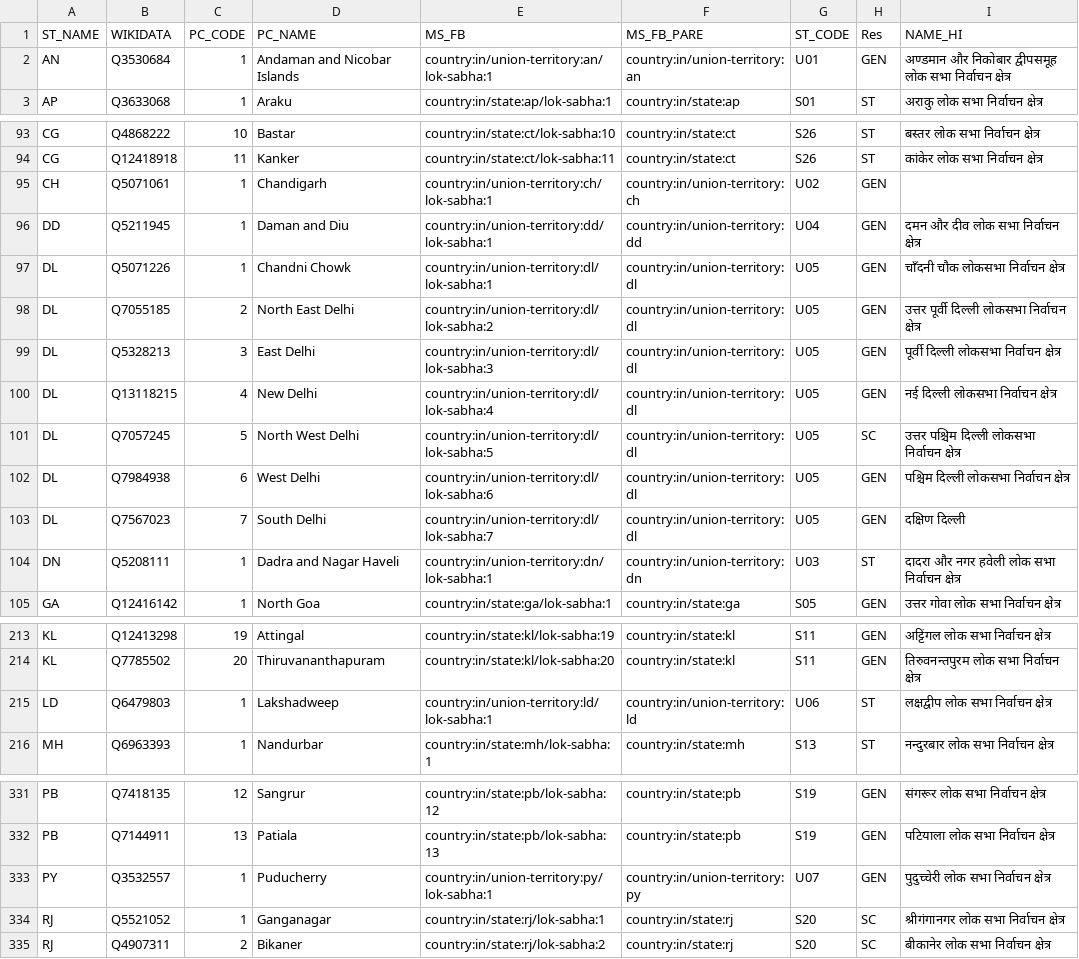
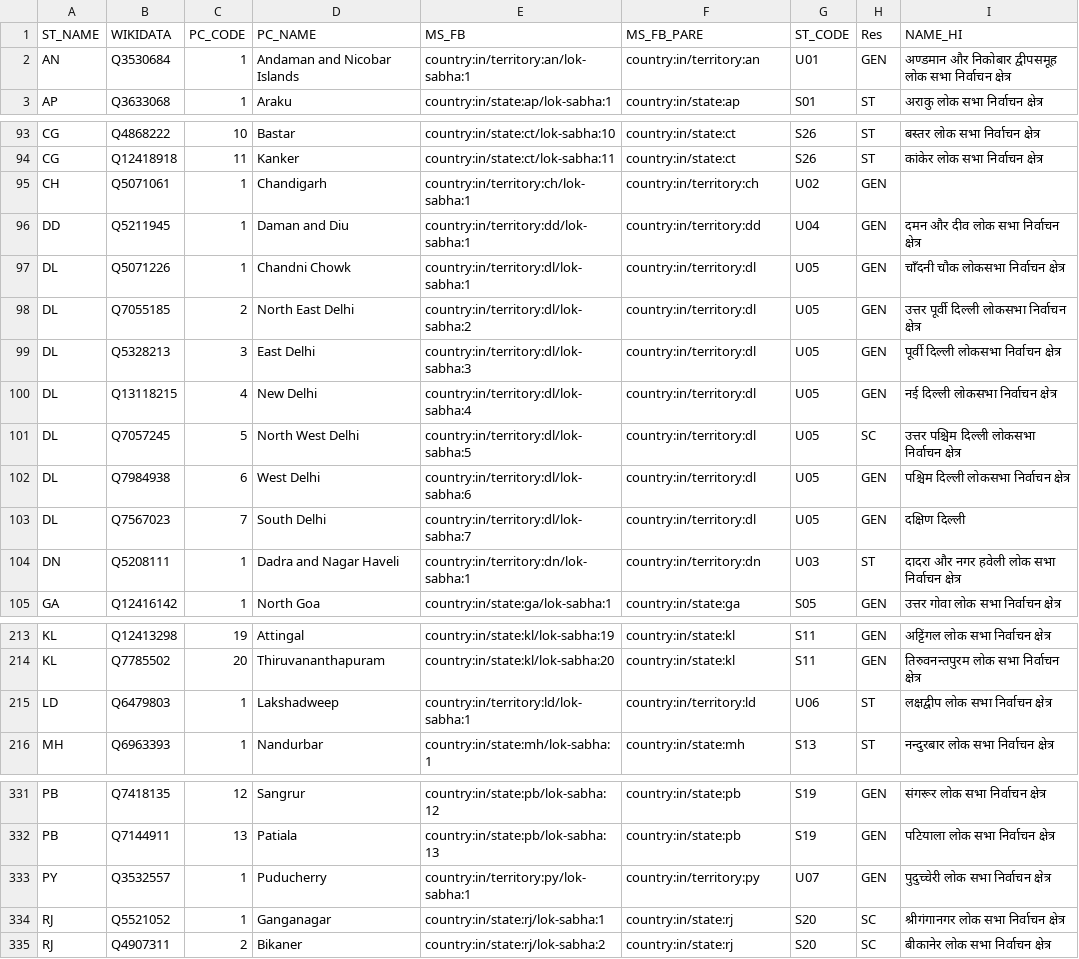
Before and after one commit to everypolitician/proto-commons-india, a CSV file: boundaries/build/lok-sabha-constituencies/lok-sabha-constituencies.csv, drawn as a sheet; only a part is shown, gaps mark what is left out.

Commit message:
Replace "union-territory" with "territory"

```diff
--- a/boundaries/build/lok-sabha-constituencies/lok-sabha-constituencies.csv
+++ b/boundaries/build/lok-sabha-constituencies/lok-sabha-constituencies.csv
@@ -1,3 +1,3 @@
 ST_NAME,WIKIDATA,PC_CODE,PC_NAME,MS_FB,MS_FB_PARE,ST_CODE,Res,NAME_HI
-AN,Q3530684,1,Andaman and Nicobar Islands,country:in/union-territory:an/lok-sabha:1,country:in/union-territory:an,U01,GEN,अण्डमान और निकोबार द्वीपसमूह लोक सभा निर्वाचन क्षेत्र
+AN,Q3530684,1,Andaman and Nicobar Islands,country:in/territory:an/lok-sabha:1,country:in/territory:an,U01,GEN,अण्डमान और निकोबार द्वीपसमूह लोक सभा निर्वाचन क्षेत्र
 AP,Q3633068,1,Araku,country:in/state:ap/lok-sabha:1,country:in/state:ap,S01,ST,अराकु लोक सभा निर्वाचन क्षेत्र
@@ -94,12 +94,12 @@ CG,Q4868222,10,Bastar,country:in/state:ct/lok-sabha:10,country:in/state:ct,S26,S
 CG,Q12418918,11,Kanker,country:in/state:ct/lok-sabha:11,country:in/state:ct,S26,ST,कांकेर लोक सभा निर्वाचन क्षेत्र
-CH,Q5071061,1,Chandigarh,country:in/union-territory:ch/lok-sabha:1,country:in/union-territory:ch,U02,GEN,
-DD,Q5211945,1,Daman and Diu,country:in/union-territory:dd/lok-sabha:1,country:in/union-territory:dd,U04,GEN,दमन और दीव लोक सभा निर्वाचन क्षेत्र
-DL,Q5071226,1,Chandni Chowk,country:in/union-territory:dl/lok-sabha:1,country:in/union-territory:dl,U05,GEN,चाँदनी चौक लोकसभा निर्वाचन क्षेत्र
-DL,Q7055185,2,North East Delhi,country:in/union-territory:dl/lok-sabha:2,country:in/union-territory:dl,U05,GEN,उत्तर पूर्वी दिल्ली लोकसभा निर्वाचन क्षेत्र
-DL,Q5328213,3,East Delhi,country:in/union-territory:dl/lok-sabha:3,country:in/union-territory:dl,U05,GEN,पूर्वी दिल्ली लोकसभा निर्वाचन क्षेत्र
-DL,Q13118215,4,New Delhi,country:in/union-territory:dl/lok-sabha:4,country:in/union-territory:dl,U05,GEN,नई दिल्ली लोकसभा निर्वाचन क्षेत्र
-DL,Q7057245,5,North West Delhi,country:in/union-territory:dl/lok-sabha:5,country:in/union-territory:dl,U05,SC,उत्तर पश्चिम दिल्ली लोकसभा निर्वाचन क्षेत्र
-DL,Q7984938,6,West Delhi,country:in/union-territory:dl/lok-sabha:6,country:in/union-territory:dl,U05,GEN,पश्चिम दिल्ली लोकसभा निर्वाचन क्षेत्र
-DL,Q7567023,7,South Delhi,country:in/union-territory:dl/lok-sabha:7,country:in/union-territory:dl,U05,GEN,दक्षिण दिल्ली
-DN,Q5208111,1,Dadra and Nagar Haveli,country:in/union-territory:dn/lok-sabha:1,country:in/union-territory:dn,U03,ST,दादरा और नगर हवेली लोक सभा निर्वाचन क्षेत्र
+CH,Q5071061,1,Chandigarh,country:in/territory:ch/lok-sabha:1,country:in/territory:ch,U02,GEN,
+DD,Q5211945,1,Daman and Diu,country:in/territory:dd/lok-sabha:1,country:in/territory:dd,U04,GEN,दमन और दीव लोक सभा निर्वाचन क्षेत्र
+DL,Q5071226,1,Chandni Chowk,country:in/territory:dl/lok-sabha:1,country:in/territory:dl,U05,GEN,चाँदनी चौक लोकसभा निर्वाचन क्षेत्र
+DL,Q7055185,2,North East Delhi,country:in/territory:dl/lok-sabha:2,country:in/territory:dl,U05,GEN,उत्तर पूर्वी दिल्ली लोकसभा निर्वाचन क्षेत्र
+DL,Q5328213,3,East Delhi,country:in/territory:dl/lok-sabha:3,country:in/territory:dl,U05,GEN,पूर्वी दिल्ली लोकसभा निर्वाचन क्षेत्र
+DL,Q13118215,4,New Delhi,country:in/territory:dl/lok-sabha:4,country:in/territory:dl,U05,GEN,नई दिल्ली लोकसभा निर्वाचन क्षेत्र
+DL,Q7057245,5,North West Delhi,country:in/territory:dl/lok-sabha:5,country:in/territory:dl,U05,SC,उत्तर पश्चिम दिल्ली लोकसभा निर्वाचन क्षेत्र
+DL,Q7984938,6,West Delhi,country:in/territory:dl/lok-sabha:6,country:in/territory:dl,U05,GEN,पश्चिम दिल्ली लोकसभा निर्वाचन क्षेत्र
+DL,Q7567023,7,South Delhi,country:in/territory:dl/lok-sabha:7,country:in/territory:dl,U05,GEN,दक्षिण दिल्ली
+DN,Q5208111,1,Dadra and Nagar Haveli,country:in/territory:dn/lok-sabha:1,country:in/territory:dn,U03,ST,दादरा और नगर हवेली लोक सभा निर्वाचन क्षेत्र
 GA,Q12416142,1,North Goa,country:in/state:ga/lok-sabha:1,country:in/state:ga,S05,GEN,उत्तर गोवा लोक सभा निर्वाचन क्षेत्र
@@ -214,3 +214,3 @@ KL,Q12413298,19,Attingal,country:in/state:kl/lok-sabha:19,country:in/state:kl,S1
 KL,Q7785502,20,Thiruvananthapuram,country:in/state:kl/lok-sabha:20,country:in/state:kl,S11,GEN,तिरुवनन्तपुरम लोक सभा निर्वाचन क्षेत्र
-LD,Q6479803,1,Lakshadweep,country:in/union-territory:ld/lok-sabha:1,country:in/union-territory:ld,U06,ST,लक्षद्वीप लोक सभा निर्वाचन क्षेत्र
+LD,Q6479803,1,Lakshadweep,country:in/territory:ld/lok-sabha:1,country:in/territory:ld,U06,ST,लक्षद्वीप लोक सभा निर्वाचन क्षेत्र
 MH,Q6963393,1,Nandurbar,country:in/state:mh/lok-sabha:1,country:in/state:mh,S13,ST,नन्दुरबार लोक सभा निर्वाचन क्षेत्र
@@ -332,3 +332,3 @@ PB,Q7418135,12,Sangrur,country:in/state:pb/lok-sabha:12,country:in/state:pb,S19,
 PB,Q7144911,13,Patiala,country:in/state:pb/lok-sabha:13,country:in/state:pb,S19,GEN,पटियाला लोक सभा निर्वाचन क्षेत्र
-PY,Q3532557,1,Puducherry,country:in/union-territory:py/lok-sabha:1,country:in/union-territory:py,U07,GEN,पुदुच्चेरी लोक सभा निर्वाचन क्षेत्र
+PY,Q3532557,1,Puducherry,country:in/territory:py/lok-sabha:1,country:in/territory:py,U07,GEN,पुदुच्चेरी लोक सभा निर्वाचन क्षेत्र
 RJ,Q5521052,1,Ganganagar,country:in/state:rj/lok-sabha:1,country:in/state:rj,S20,SC,श्रीगंगानगर लोक सभा निर्वाचन क्षेत्र
```
Also changed, not shown: 1 other file.
